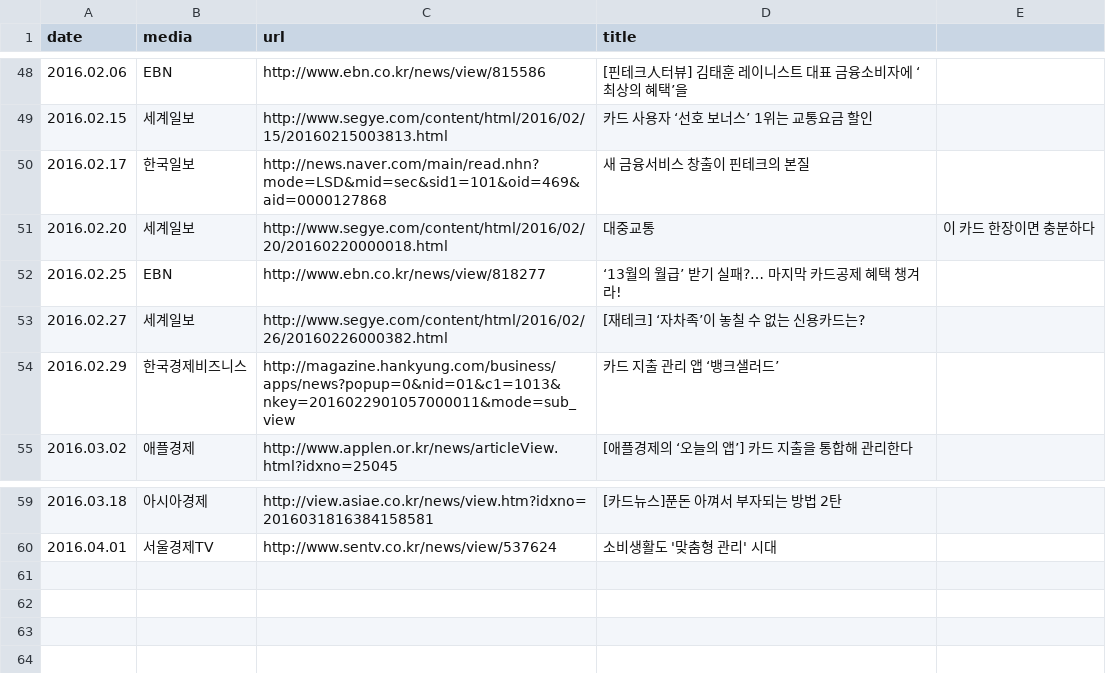
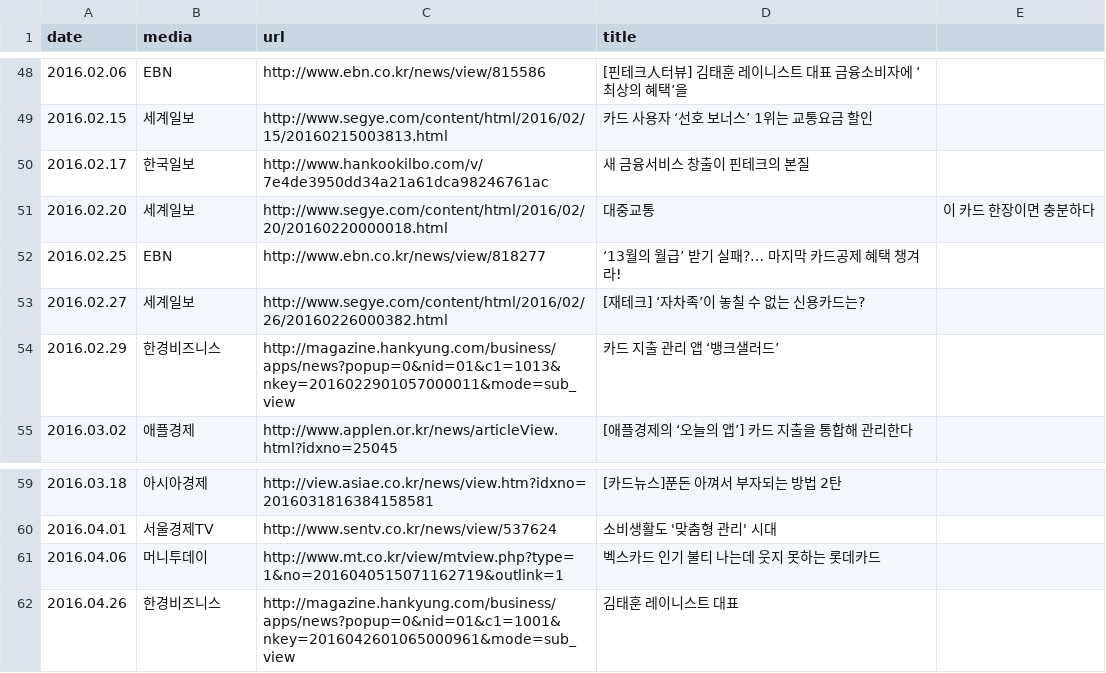
Before and after one commit to gpeddler/rainist.github.io, a CSV file: _data/press.csv, drawn as a sheet; only a part is shown, gaps mark what is left out.

Commit message:
press kit 추가

```diff
--- a/_data/press.csv
+++ b/_data/press.csv
@@ -49,3 +49,3 @@ date,media,url,title
 2016.02.15,세계일보,http://www.segye.com/content/html/2016/02/15/20160215003813.html,카드 사용자 ‘선호 보너스’ 1위는 교통요금 할인
-2016.02.17,한국일보,http://news.naver.com/main/read.nhn?mode=LSD&mid=sec&sid1=101&oid=469&aid=0000127868,새 금융서비스 창출이 핀테크의 본질
+2016.02.17,한국일보,http://www.hankookilbo.com/v/7e4de3950dd34a21a61dca98246761ac,새 금융서비스 창출이 핀테크의 본질
 2016.02.20,세계일보,http://www.segye.com/content/html/2016/02/20/20160220000018.html,대중교통, 이 카드 한장이면 충분하다
@@ -53,3 +53,3 @@ date,media,url,title
 2016.02.27,세계일보,http://www.segye.com/content/html/2016/02/26/20160226000382.html,[재테크] ‘자차족’이 놓칠 수 없는 신용카드는?
-2016.02.29,한국경제비즈니스,http://magazine.hankyung.com/business/apps/news?popup=0&nid=01&c1=1013&nkey=2016022901057000011&mode=sub_view,카드 지출 관리 앱 ‘뱅크샐러드’
+2016.02.29,한경비즈니스,http://magazine.hankyung.com/business/apps/news?popup=0&nid=01&c1=1013&nkey=2016022901057000011&mode=sub_view,카드 지출 관리 앱 ‘뱅크샐러드’
 2016.03.02,애플경제,http://www.applen.or.kr/news/articleView.html?idxno=25045,[애플경제의 ‘오늘의 앱’] 카드 지출을 통합해 관리한다
@@ -60 +60,3 @@ date,media,url,title
 2016.04.01,서울경제TV,http://www.sentv.co.kr/news/view/537624,소비생활도 '맞춤형 관리' 시대
+2016.04.06,머니투데이,http://www.mt.co.kr/view/mtview.php?type=1&no=2016040515071162719&outlink=1,벡스카드 인기 불티 나는데 웃지 못하는 롯데카드
+2016.04.26,한경비즈니스,http://magazine.hankyung.com/business/apps/news?popup=0&nid=01&c1=1001&nkey=2016042601065000961&mode=sub_view,김태훈 레이니스트 대표
```
